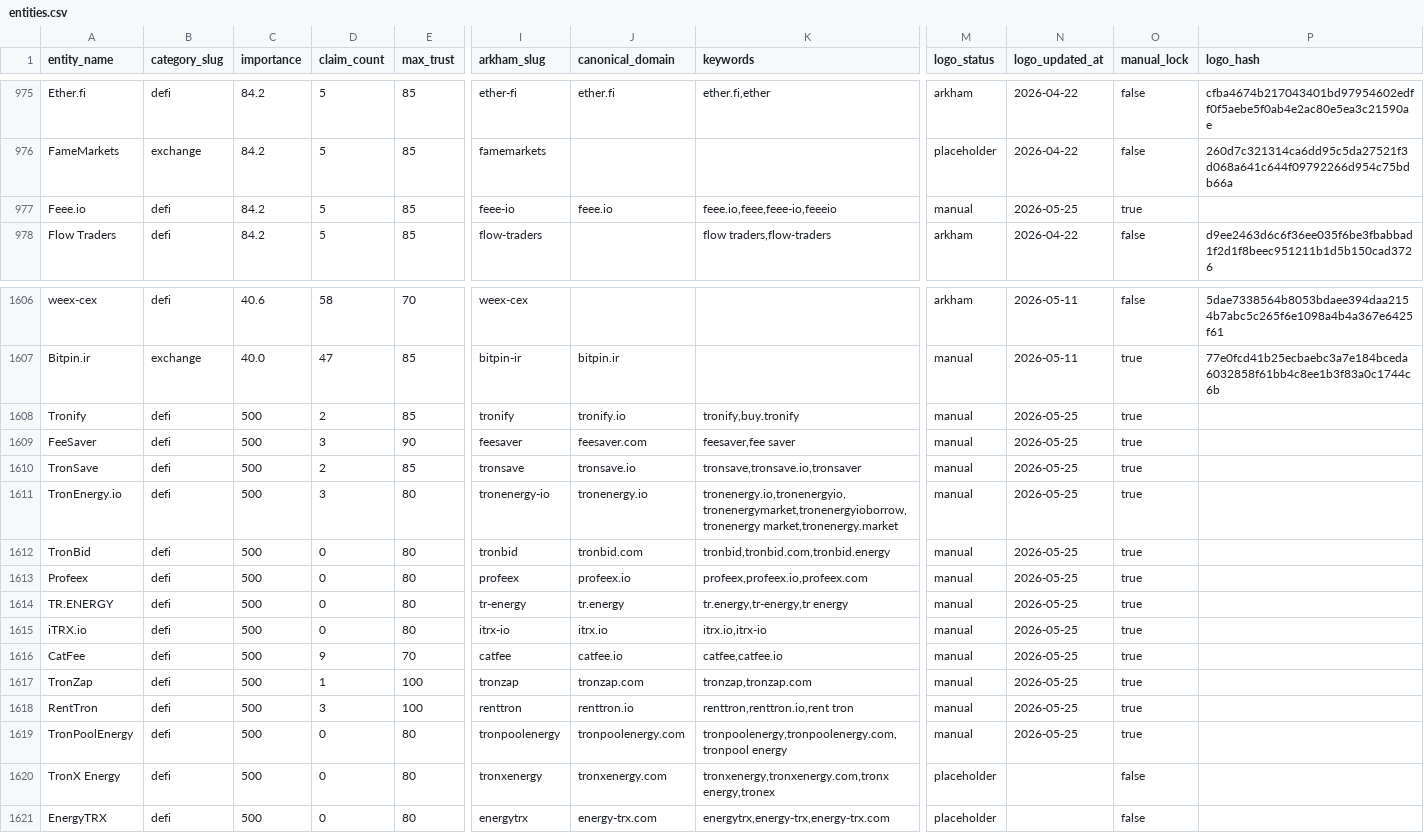
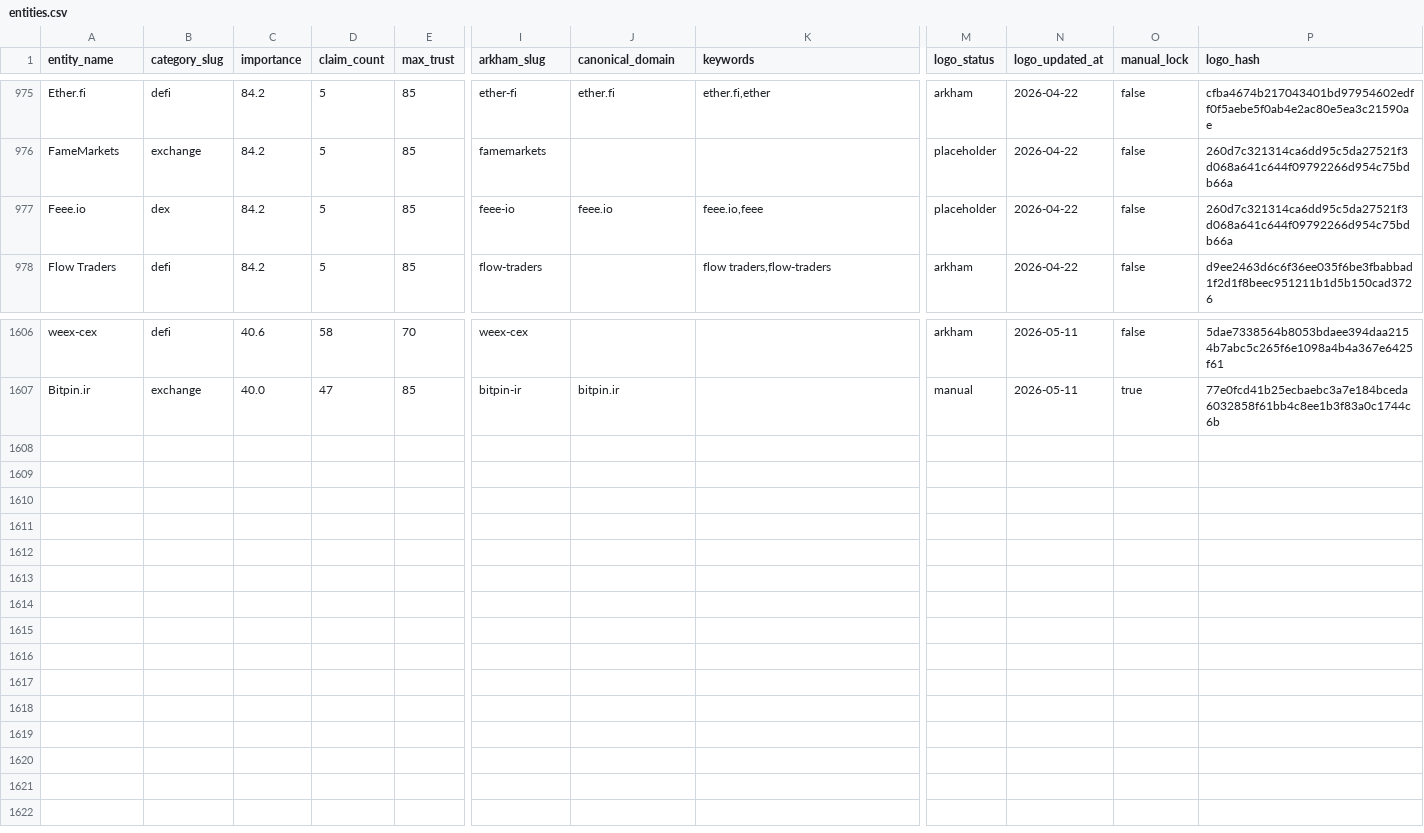
Before and after one commit to maslovsa/kyt-entity-registry, a CSV file: entities.csv, drawn as a sheet; only a part is shown, gaps mark what is left out; rows hold the shown columns only; the diff names each change by its address in the sheet, - before the commit and + after, or states it on an @@ line.

Commit message:
Revert "feat(defi): TRON energy rental segment — 14 new + 1 reclassify (feee-io)"
This reverts commit e16a8d17cc299e596909b65fadbb9c57cb77a112.

```diff
--- a/entities.csv
+++ b/entities.csv
-B977 (category_slug): defi
+B977 (category_slug): dex
-K977 (keywords): feee.io,feee,feee-io,feeeio
+K977 (keywords): feee.io,feee
-M977 (logo_status): manual
+M977 (logo_status): placeholder
-N977 (logo_updated_at): 2026-05-25
+N977 (logo_updated_at): 2026-04-22
-O977 (manual_lock): true
+O977 (manual_lock): false
-P977 (logo_hash): (empty)
+P977 (logo_hash): 260d7c321314ca6dd95c5da27521f3d068a641c644f09792266d954c75bdb66a
-row 1608: Tronify | defi | 500 | 2 | 85 | tronify | tronify.io | tronify,buy.tronify | manual | 2026-05-25 | true
-row 1609: FeeSaver | defi | 500 | 3 | 90 | feesaver | feesaver.com | feesaver,fee saver | manual | 2026-05-25 | true
-row 1610: TronSave | defi | 500 | 2 | 85 | tronsave | tronsave.io | tronsave,tronsave.io,tronsaver | manual | 2026-05-25 | true
-row 1611: TronEnergy.io | defi | 500 | 3 | 80 | tronenergy-io | tronenergy.io | tronenergy.io,tronenergyio,tronenergymarket,tronenergyioborrow,tronenergy market,tronenergy.market | manual | 2026-05-25 | true
-row 1612: TronBid | defi | 500 | 0 | 80 | tronbid | tronbid.com | tronbid,tronbid.com,tronbid.energy | manual | 2026-05-25 | true
-row 1613: Profeex | defi | 500 | 0 | 80 | profeex | profeex.io | profeex,profeex.io,profeex.com | manual | 2026-05-25 | true
-row 1614: TR.ENERGY | defi | 500 | 0 | 80 | tr-energy | tr.energy | tr.energy,tr-energy,tr energy | manual | 2026-05-25 | true
-row 1615: iTRX.io | defi | 500 | 0 | 80 | itrx-io | itrx.io | itrx.io,itrx-io | manual | 2026-05-25 | true
-row 1616: CatFee | defi | 500 | 9 | 70 | catfee | catfee.io | catfee,catfee.io | manual | 2026-05-25 | true
-row 1617: TronZap | defi | 500 | 1 | 100 | tronzap | tronzap.com | tronzap,tronzap.com | manual | 2026-05-25 | true
-row 1618: RentTron | defi | 500 | 3 | 100 | renttron | renttron.io | renttron,renttron.io,rent tron | manual | 2026-05-25 | true
-row 1619: TronPoolEnergy | defi | 500 | 0 | 80 | tronpoolenergy | tronpoolenergy.com | tronpoolenergy,tronpoolenergy.com,tronpool energy | manual | 2026-05-25 | true
-row 1620: TronX Energy | defi | 500 | 0 | 80 | tronxenergy | tronxenergy.com | tronxenergy,tronxenergy.com,tronx energy,tronex | placeholder |  | false
-row 1621: EnergyTRX | defi | 500 | 0 | 80 | energytrx | energy-trx.com | energytrx,energy-trx,energy-trx.com | placeholder |  | false
```
Also changed, not shown: 15 other files.
